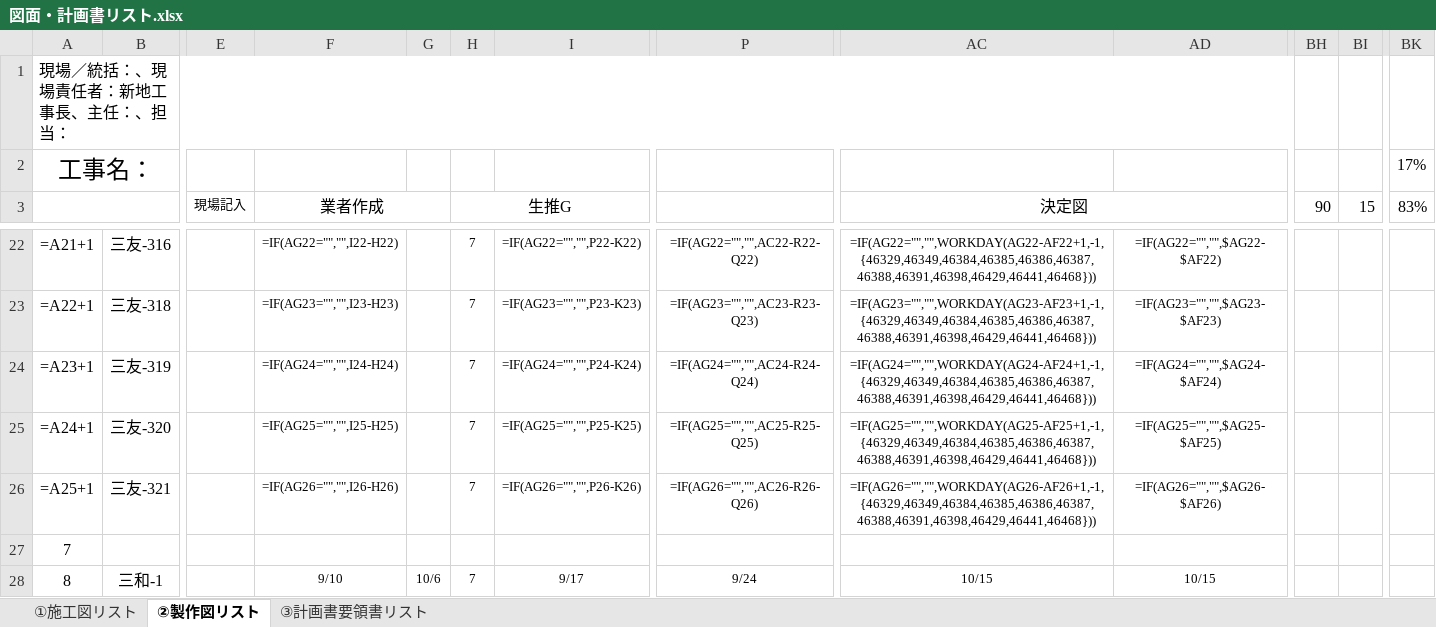
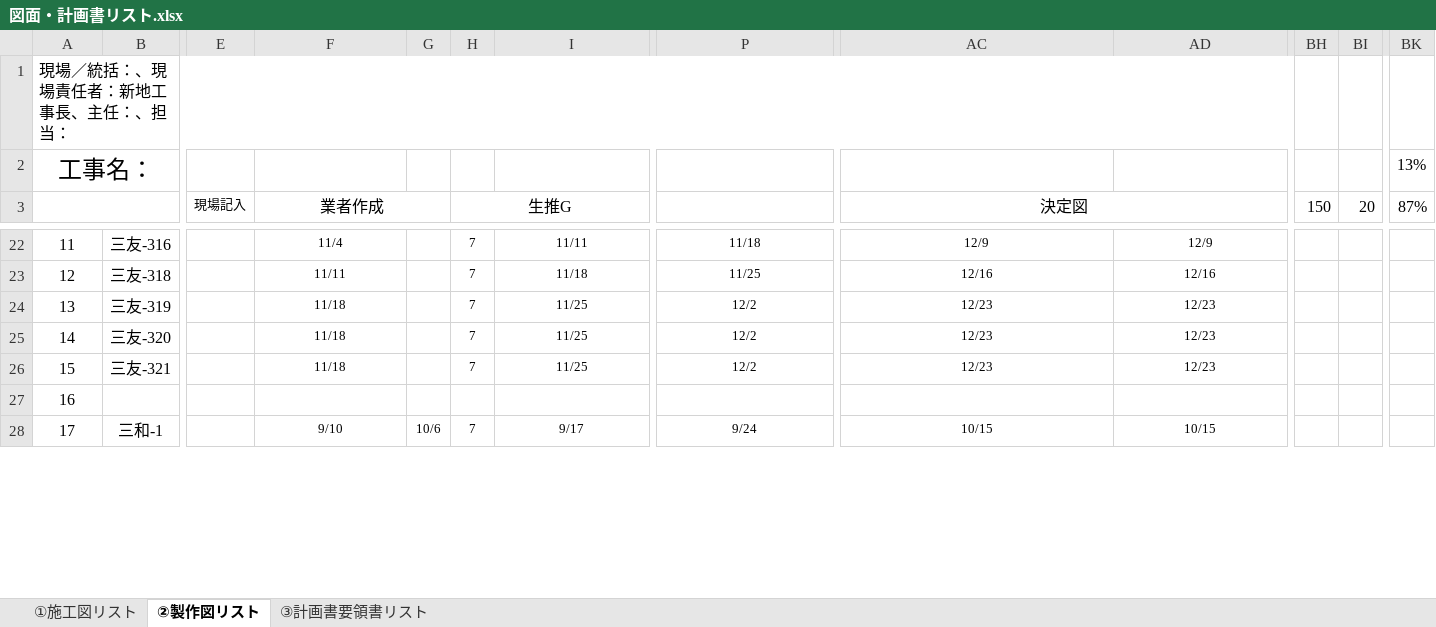
Before and after one commit to tutomukoyama1026-cpu/test-repo, an Excel workbook: 図面・計画書リスト.xlsx, sheet ②製作図リスト, drawn as a sheet; only a part is shown, gaps mark what is left out; values as stored, in another font and other column widths than the file's, no borders; formulas without a stored value are shown as written; charts and pictures and conditional formats not drawn; the diff covers the shown part only; the diff names each change by its address in the sheet, - before the commit and + after, or states it on an @@ line.

```diff
--- a/図面・計画書リスト.xlsx (sheet ②製作図リスト)
+++ b/図面・計画書リスト.xlsx (sheet ②製作図リスト)
-BK2 (87%): 17%
+BK2 (87%): 13%
-BH3: 90
+BH3: 150
-BI3: 15
+BI3: 20
-BK3: 83%
+BK3: 87%
-A22: =A21+1
+A22: 11
-F22 (業者作成): =IF(AG22="","",I22-H22)
+F22 (業者作成): 11/4
-I22: =IF(AG22="","",P22-K22)
+I22: 11/11
-P22: =IF(AG22="","",AC22-R22-Q22)
+P22: 11/18
-AC22 (決定図): =IF(AG22="","",WORKDAY(AG22-AF22+1,-1,{46329,46349,46384,46385,46386,46387,46388,46391,46398,46429,46441,46468}))
+AC22 (決定図): 12/9
-AD22: =IF(AG22="","",$AG22-$AF22)
+AD22: 12/9
-A23: =A22+1
+A23: 12
-F23 (業者作成): =IF(AG23="","",I23-H23)
+F23 (業者作成): 11/11
-I23: =IF(AG23="","",P23-K23)
+I23: 11/18
-P23: =IF(AG23="","",AC23-R23-Q23)
+P23: 11/25
-AC23 (決定図): =IF(AG23="","",WORKDAY(AG23-AF23+1,-1,{46329,46349,46384,46385,46386,46387,46388,46391,46398,46429,46441,46468}))
+AC23 (決定図): 12/16
-AD23: =IF(AG23="","",$AG23-$AF23)
+AD23: 12/16
-A24: =A23+1
+A24: 13
-F24 (業者作成): =IF(AG24="","",I24-H24)
+F24 (業者作成): 11/18
-I24: =IF(AG24="","",P24-K24)
+I24: 11/25
-P24: =IF(AG24="","",AC24-R24-Q24)
+P24: 12/2
-AC24 (決定図): =IF(AG24="","",WORKDAY(AG24-AF24+1,-1,{46329,46349,46384,46385,46386,46387,46388,46391,46398,46429,46441,46468}))
+AC24 (決定図): 12/23
-AD24: =IF(AG24="","",$AG24-$AF24)
+AD24: 12/23
-A25: =A24+1
+A25: 14
-F25 (業者作成): =IF(AG25="","",I25-H25)
+F25 (業者作成): 11/18
-I25: =IF(AG25="","",P25-K25)
+I25: 11/25
-P25: =IF(AG25="","",AC25-R25-Q25)
+P25: 12/2
-AC25 (決定図): =IF(AG25="","",WORKDAY(AG25-AF25+1,-1,{46329,46349,46384,46385,46386,46387,46388,46391,46398,46429,46441,46468}))
+AC25 (決定図): 12/23
-AD25: =IF(AG25="","",$AG25-$AF25)
+AD25: 12/23
-A26: =A25+1
+A26: 15
-F26 (業者作成): =IF(AG26="","",I26-H26)
+F26 (業者作成): 11/18
-I26: =IF(AG26="","",P26-K26)
+I26: 11/25
-P26: =IF(AG26="","",AC26-R26-Q26)
+P26: 12/2
-AC26 (決定図): =IF(AG26="","",WORKDAY(AG26-AF26+1,-1,{46329,46349,46384,46385,46386,46387,46388,46391,46398,46429,46441,46468}))
+AC26 (決定図): 12/23
-AD26: =IF(AG26="","",$AG26-$AF26)
+AD26: 12/23
-A27: 7
+A27: 16
-A28: 8
+A28: 17
```
Also changed, not shown: 9 added rows, 9 removed rows and 122 edited cells elsewhere in this sheet, formulas that keep their value.
